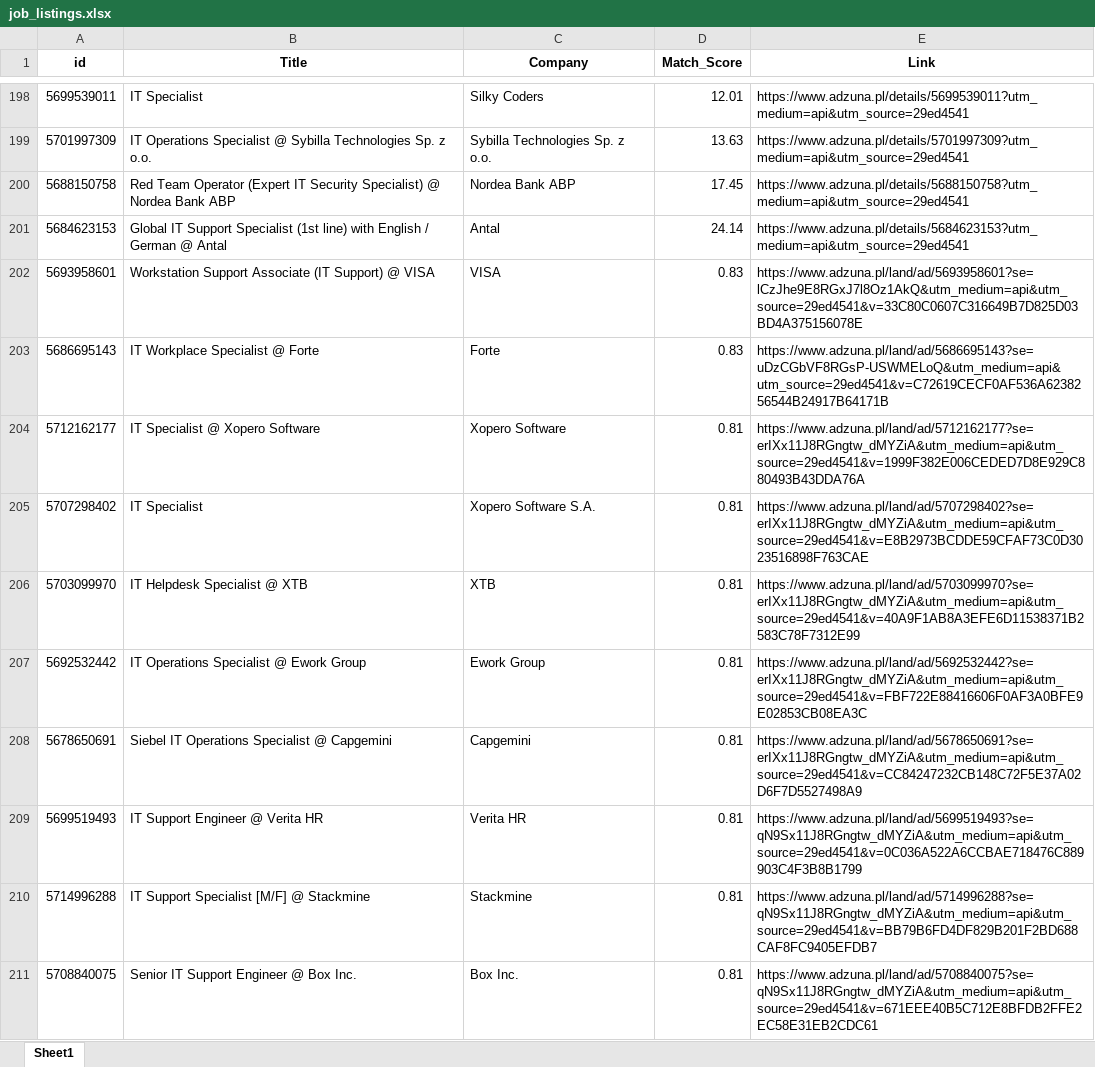
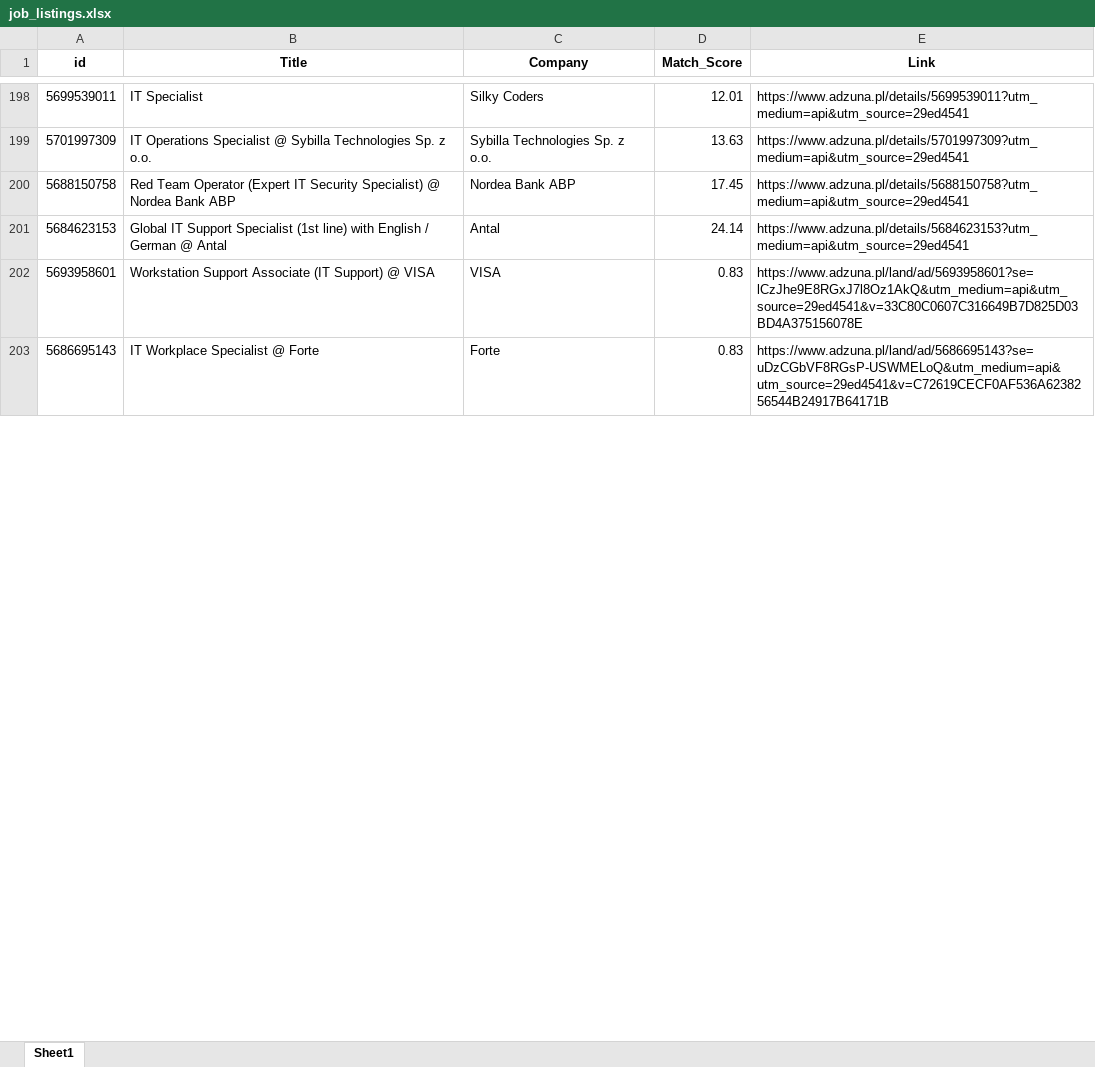
Before and after one commit to Byadiso/HireMeD, an Excel workbook: job_listings.xlsx, sheet Sheet1, drawn as a sheet; only a part is shown, gaps mark what is left out; values as stored, in another font and other column widths than the file's, no borders; removed rows and columns are numbered as before the commit, all else as after; the diff covers the shown part only; the diff names each change by its address in the sheet, - before the commit and + after, or states it on an @@ line.

```diff
--- a/job_listings.xlsx (sheet Sheet1)
+++ b/job_listings.xlsx (sheet Sheet1)
-row 204: 5712162177 | IT Specialist @ Xopero Software | Xopero Software | 0.81 | https://www.adzuna.pl/land/ad/5712162177?se=erIXx11J8RGngtw_dMYZiA&utm_medium=api&utm_source=29ed4541&v=1999F382E006CEDED7D8E929C880493B43DDA76A
-row 205: 5707298402 | IT Specialist | Xopero Software S.A. | 0.81 | https://www.adzuna.pl/land/ad/5707298402?se=erIXx11J8RGngtw_dMYZiA&utm_medium=api&utm_source=29ed4541&v=E8B2973BCDDE59CFAF73C0D3023516898F763CAE
-row 206: 5703099970 | IT Helpdesk Specialist @ XTB | XTB | 0.81 | https://www.adzuna.pl/land/ad/5703099970?se=erIXx11J8RGngtw_dMYZiA&utm_medium=api&utm_source=29ed4541&v=40A9F1AB8A3EFE6D11538371B2583C78F7312E99
-row 207: 5692532442 | IT Operations Specialist @ Ework Group | Ework Group | 0.81 | https://www.adzuna.pl/land/ad/5692532442?se=erIXx11J8RGngtw_dMYZiA&utm_medium=api&utm_source=29ed4541&v=FBF722E88416606F0AF3A0BFE9E02853CB08EA3C
-row 208: 5678650691 | Siebel IT Operations Specialist @ Capgemini | Capgemini | 0.81 | https://www.adzuna.pl/land/ad/5678650691?se=erIXx11J8RGngtw_dMYZiA&utm_medium=api&utm_source=29ed4541&v=CC84247232CB148C72F5E37A02D6F7D5527498A9
-row 209: 5699519493 | IT Support Engineer @ Verita HR | Verita HR | 0.81 | https://www.adzuna.pl/land/ad/5699519493?se=qN9Sx11J8RGngtw_dMYZiA&utm_medium=api&utm_source=29ed4541&v=0C036A522A6CCBAE718476C889903C4F3B8B1799
-row 210: 5714996288 | IT Support Specialist [M/F] @ Stackmine | Stackmine | 0.81 | https://www.adzuna.pl/land/ad/5714996288?se=qN9Sx11J8RGngtw_dMYZiA&utm_medium=api&utm_source=29ed4541&v=BB79B6FD4DF829B201F2BD688CAF8FC9405EFDB7
-row 211: 5708840075 | Senior IT Support Engineer @ Box Inc. | Box Inc. | 0.81 | https://www.adzuna.pl/land/ad/5708840075?se=qN9Sx11J8RGngtw_dMYZiA&utm_medium=api&utm_source=29ed4541&v=671EEE40B5C712E8BFDB2FFE2EC58E31EB2CDC61
```
Also changed, not shown: 10 added rows, 2 removed rows and cell formats elsewhere in this sheet.
